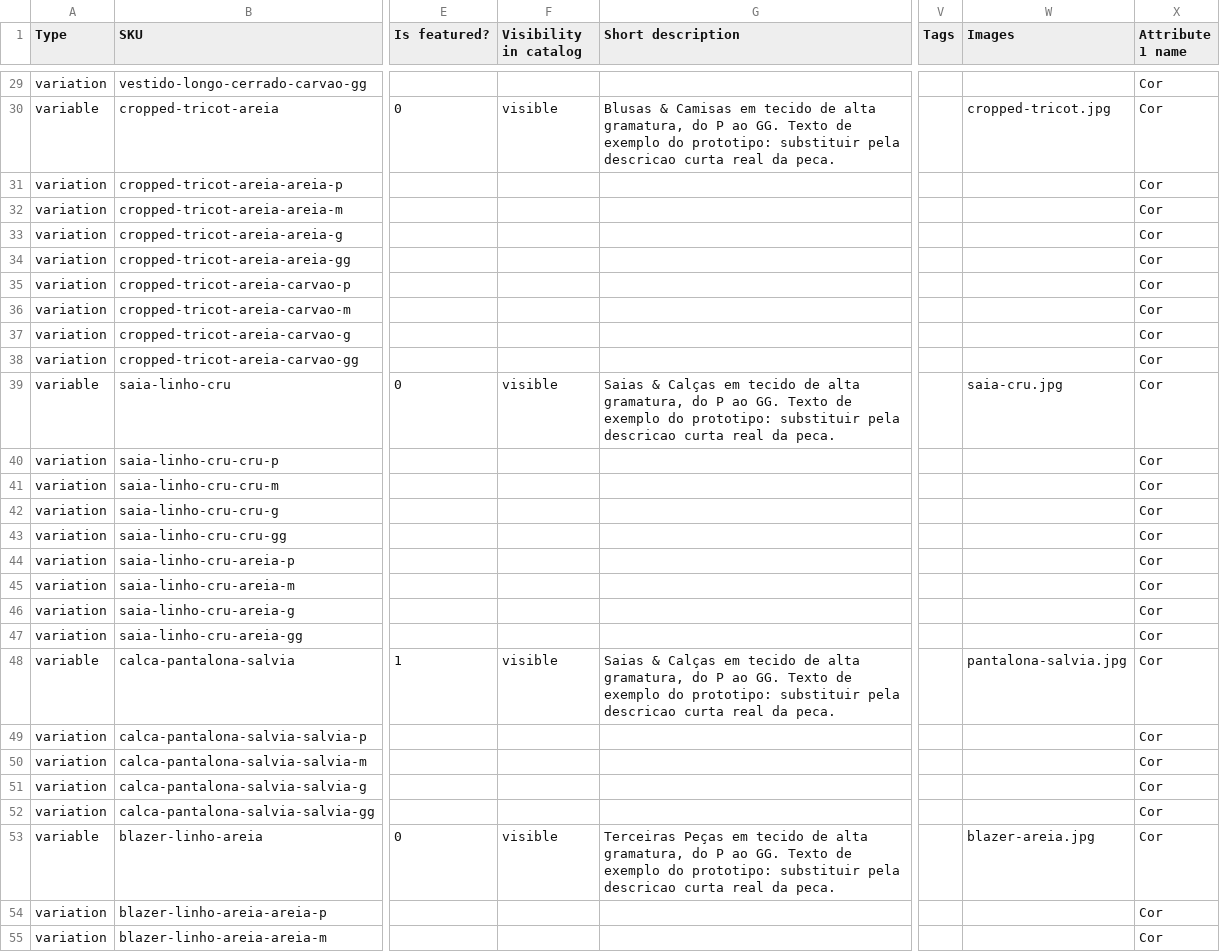
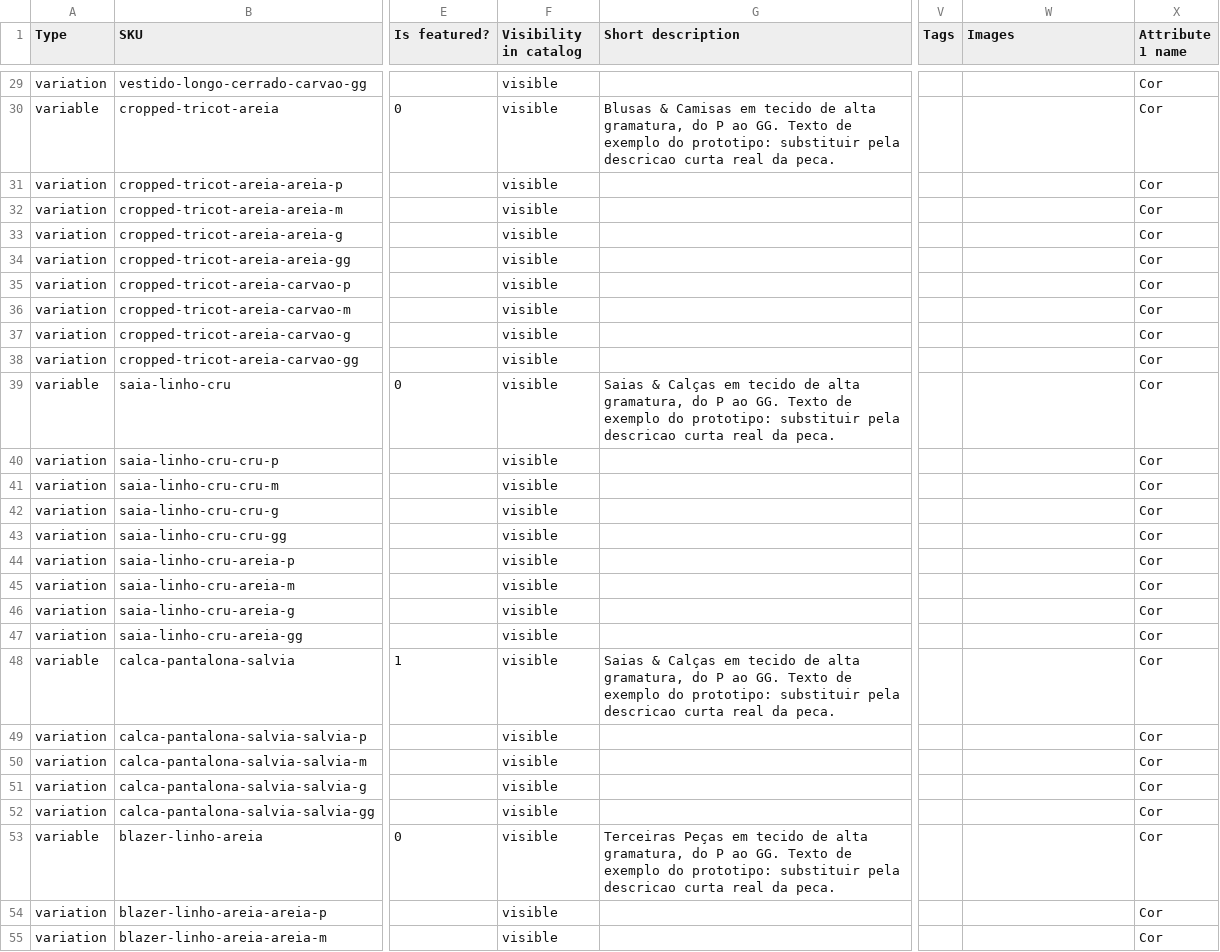
Before and after one commit to mdiascosta/iaracostaoficial, a CSV file: bloco-c/produtos.csv, drawn as a sheet; only a part is shown, gaps mark what is left out; the diff covers the shown part only; the diff names each change by its address in the sheet, - before the commit and + after, or states it on an @@ line.

Commit message:
Produtos: imagem fora do CSV e visibilidade nas variacoes (v0.3.27)
Co-authored-by: arena-agent <297053741+arena-agent@users.noreply.github.com>

```diff
--- a/bloco-c/produtos.csv
+++ b/bloco-c/produtos.csv
-F29 (Visibility in catalog): (empty)
+F29 (Visibility in catalog): visible
-W30 (Images): cropped-tricot.jpg
+W30 (Images): (empty)
-F31:F38 (Visibility in catalog): (empty)
+F31:F38 (Visibility in catalog): visible
-W39 (Images): saia-cru.jpg
+W39 (Images): (empty)
-F40:F47 (Visibility in catalog): (empty)
+F40:F47 (Visibility in catalog): visible
-W48 (Images): pantalona-salvia.jpg
+W48 (Images): (empty)
-F49:F52 (Visibility in catalog): (empty)
+F49:F52 (Visibility in catalog): visible
-W53 (Images): blazer-areia.jpg
+W53 (Images): (empty)
-F54:F55 (Visibility in catalog): (empty)
+F54:F55 (Visibility in catalog): visible
```
Also changed, not shown: 41 edited cells elsewhere in this file, 7 other files.
